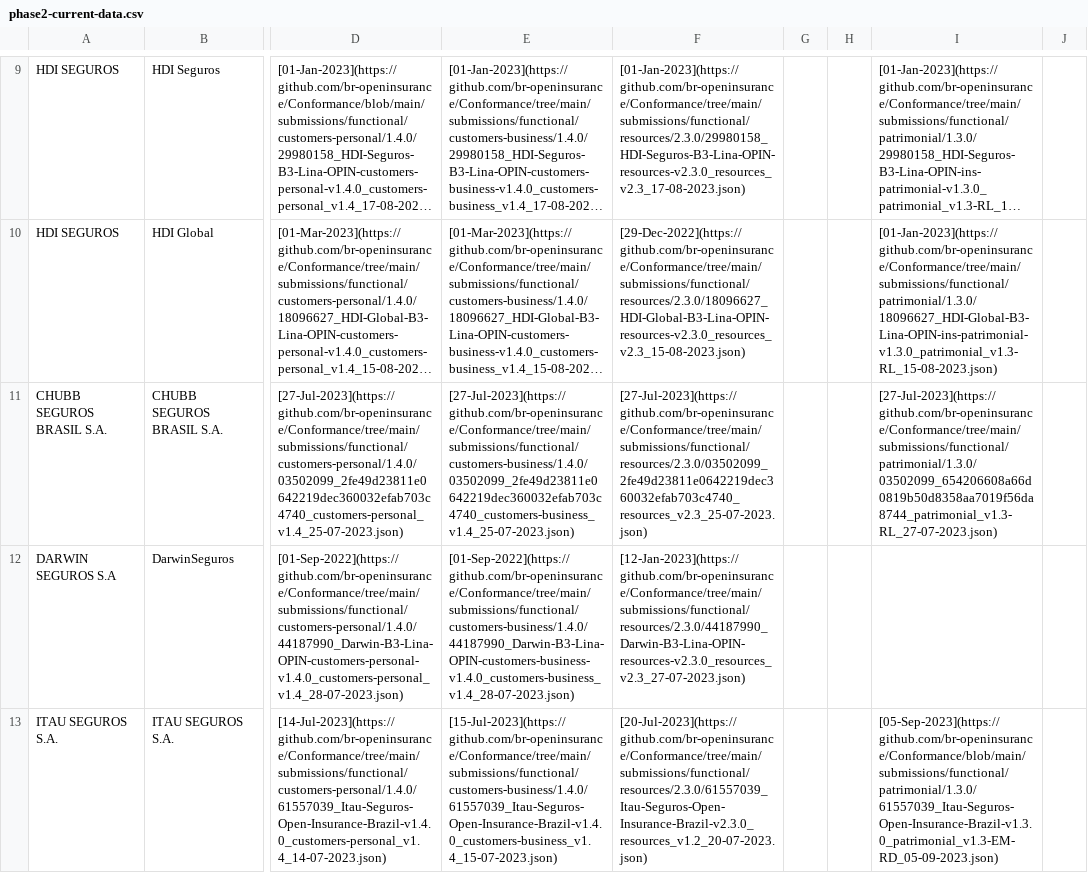
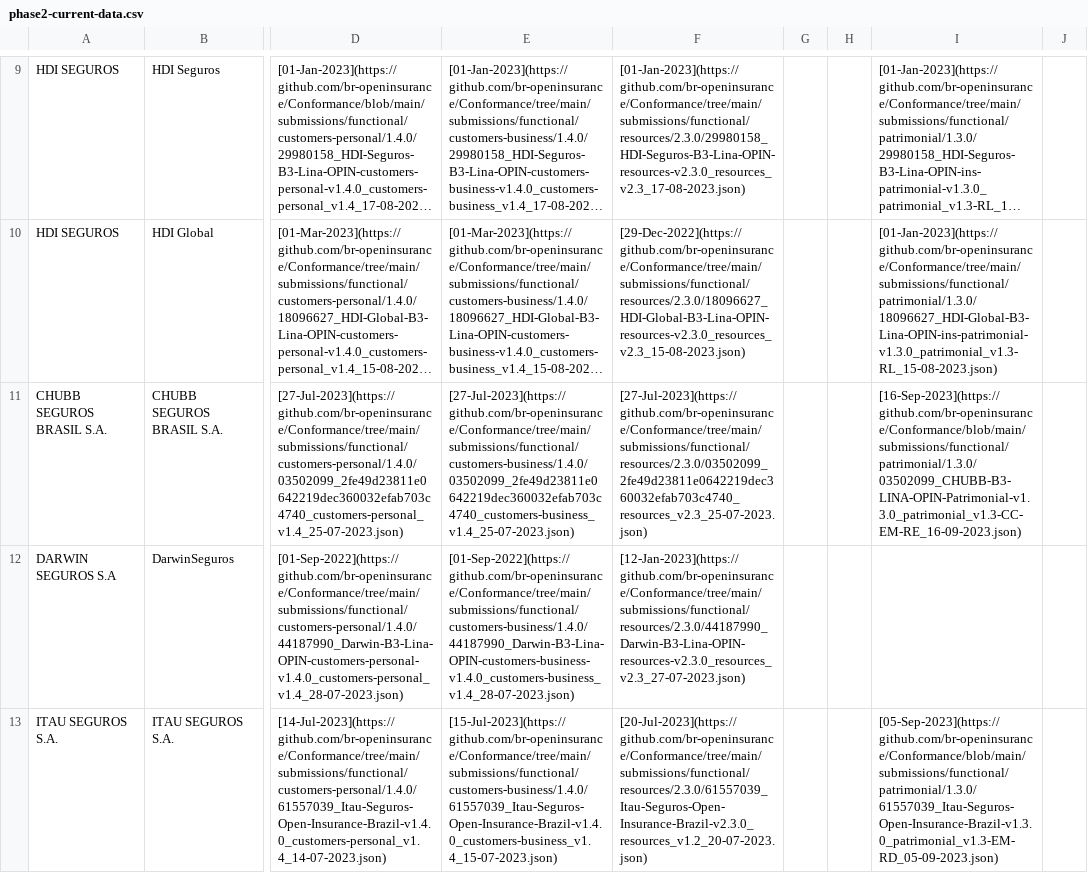
Before and after one commit to br-openinsurance/Conformance, a CSV file: results/phase2/current/phase2-current-data.csv, drawn as a sheet; only a part is shown, gaps mark what is left out; long unchanged cells end in …; the diff names each change by its address in the sheet, - before the commit and + after, or states it on an @@ line.

```diff
--- a/results/phase2/current/phase2-current-data.csv
+++ b/results/phase2/current/phase2-current-data.csv
-I11: [27-Jul-2023](https://github.com/br-openinsurance/Conformance/tree/main/submissions/functional/patrimonial/1.3.0/03502099_654206608a66d0819b50d8358aa7019f56da8744_patrimonial_v1.3-RL_27-07-2023.json)
+I11: [16-Sep-2023](https://github.com/br-openinsurance/Conformance/blob/main/submissions/functional/patrimonial/1.3.0/03502099_CHUBB-B3-LINA-OPIN-Patrimonial-v1.3.0_patrimonial_v1.3-CC-EM-RE_16-09-2023.json)
```
Also changed, not shown: results/phase2/current/phase2-current-conformance-dump.csv, results/phase2/current/phase2-current-conformance-table.csv, 1 other file.
